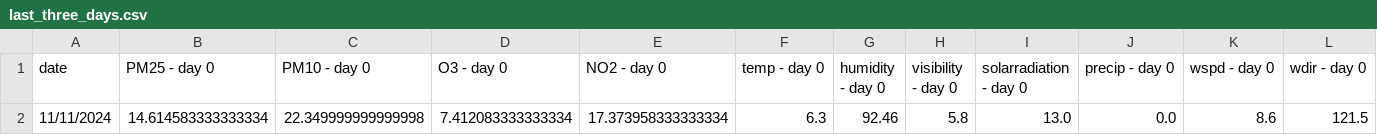
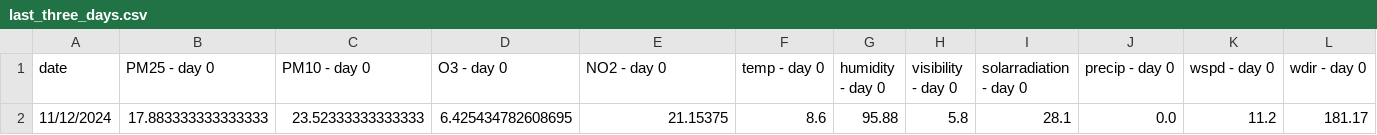
Before and after one commit to atodorov284/air-quality-forecast, a CSV file: data/model_predictions/last_three_days.csv, drawn as a sheet; only a part is shown; removed rows and columns are numbered as before the commit, all else as after; rows hold the shown columns only; the diff names each change by its address in the sheet, - before the commit and + after, or states it on an @@ line.

```diff
--- a/data/model_predictions/last_three_days.csv
+++ b/data/model_predictions/last_three_days.csv
-row 2: 11/11/2024 | 14.614583333333334 | 22.349999999999998 | 7.412083333333334 | 17.373958333333334 | 6.3 | 92.46 | 5.8 | 13.0 | 0.0 | 8.6 | 121.5
+row 2: 11/12/2024 | 17.883333333333333 | 23.52333333333333 | 6.425434782608695 | 21.15375 | 8.6 | 95.88 | 5.8 | 28.1 | 0.0 | 11.2 | 181.17
```
Also changed, not shown: data/model_predictions/prediction_data.csv.
